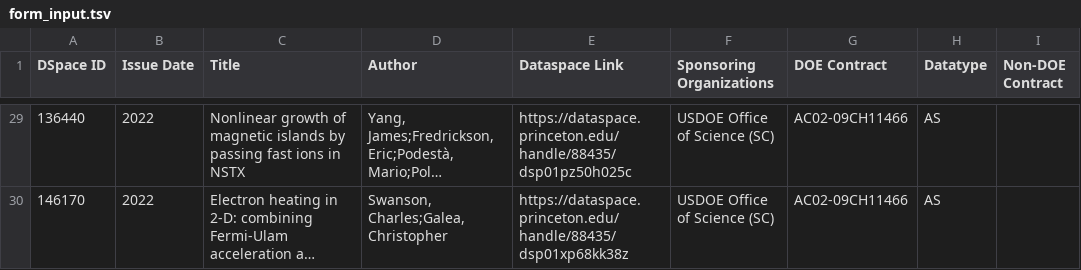
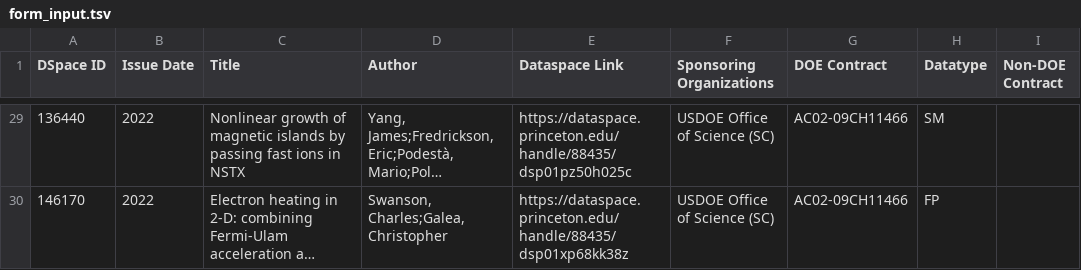
Before and after one commit to pulibrary/dspace-osti, a TSV file: form_input.tsv, drawn as a sheet; only a part is shown, gaps mark what is left out; long unchanged cells end in …; the diff covers the shown part only; the diff names each change by its address in the sheet, - before the commit and + after, or states it on an @@ line.

Commit message:
Change DOE datatype

```diff
--- a/form_input.tsv
+++ b/form_input.tsv
-H29 (Datatype): AS
+H29 (Datatype): SM
-H30 (Datatype): AS
+H30 (Datatype): FP
```
Also changed, not shown: 26 edited cells elsewhere in this file.
